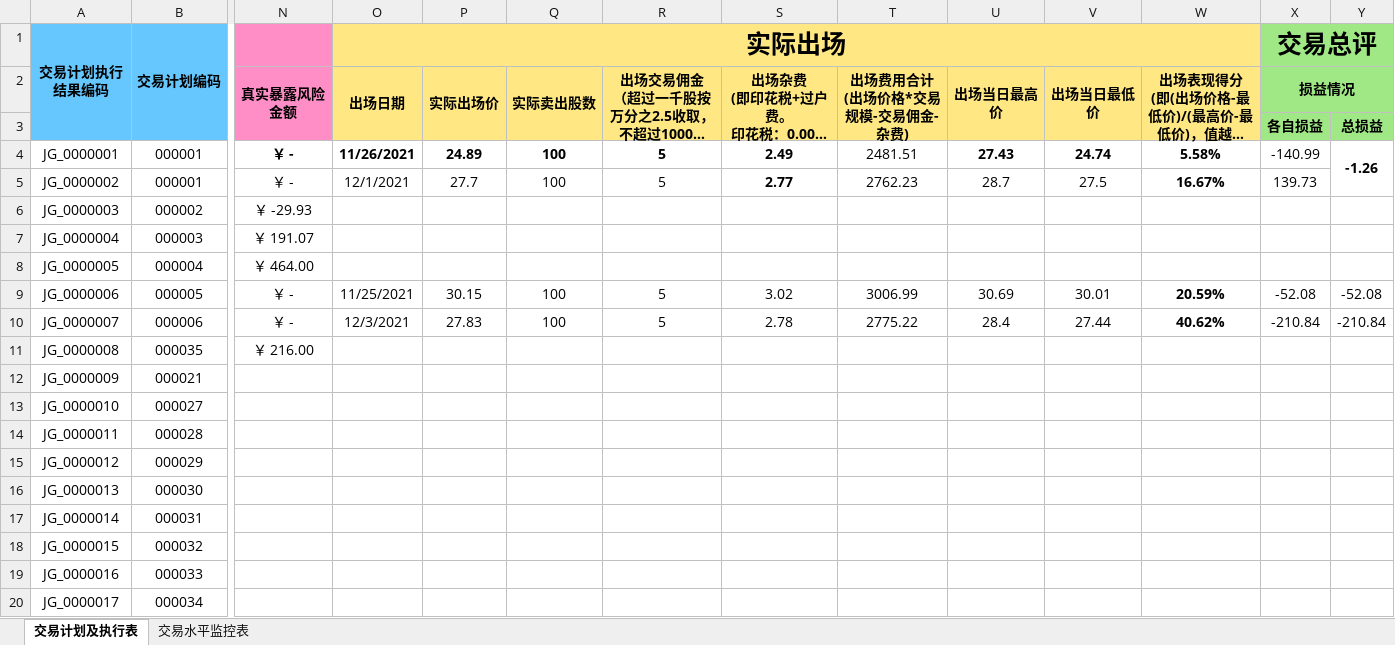
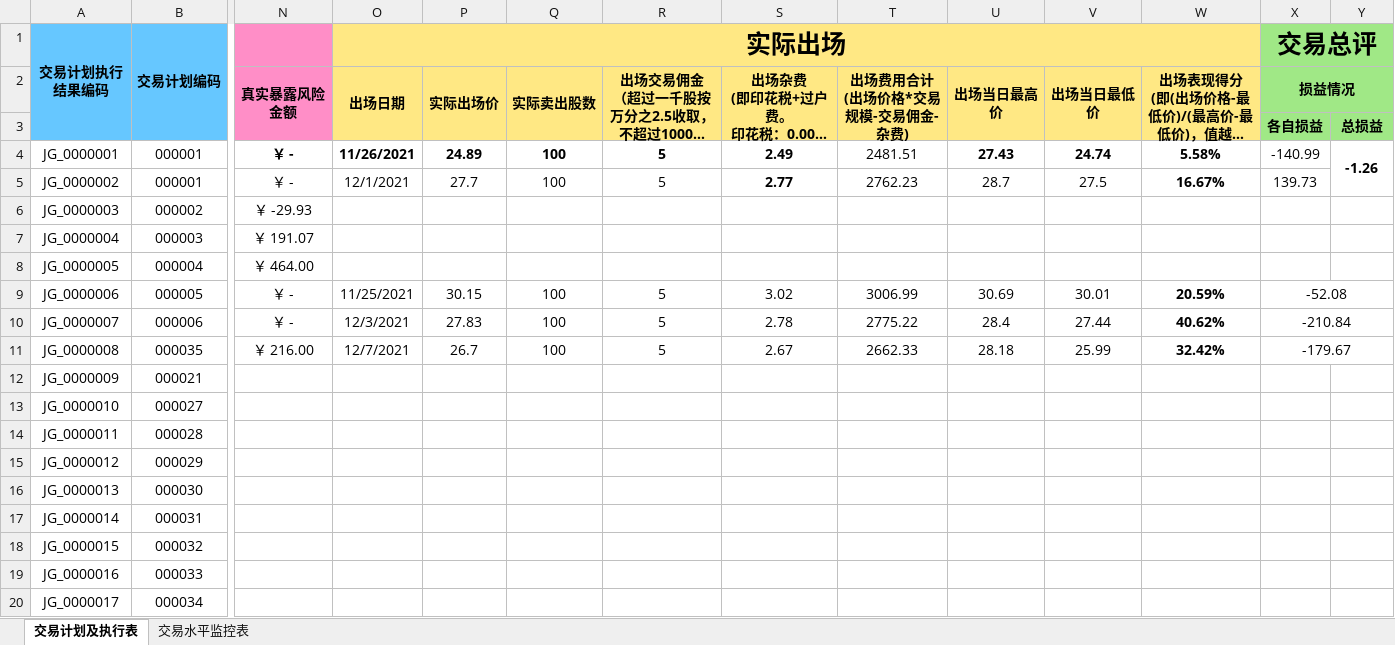
Before and after one commit to leaves-27/life, an Excel workbook: 我的创作/股票/技术投资/SEAP交易系统/交易计划执行结果.xlsx, sheet 交易计划及执行表, drawn as a sheet; only a part is shown, gaps mark what is left out; long unchanged cells end in …; values as stored, in another font and other column widths than the file's, no borders; the diff names each change by its address in the sheet, - before the commit and + after, or states it on an @@ line.

Commit message:
11

```diff
--- a/我的创作/股票/技术投资/SEAP交易系统/交易计划执行结果.xlsx (sheet 交易计划及执行表)
+++ b/我的创作/股票/技术投资/SEAP交易系统/交易计划执行结果.xlsx (sheet 交易计划及执行表)
+X9:Y9 merged
-Y9: -52.08
+Y9: (empty)
+X10:Y10 merged
-Y10: -210.84
+Y10: (empty)
-O11 (出场日期): (empty)
+O11 (出场日期): 12/7/2021
-P11 (实际出场价): (empty)
+P11 (实际出场价): 26.7
-Q11 (实际卖出股数): (empty)
+Q11 (实际卖出股数): 100
-R11: (empty)
+R11: 5
-S11: (empty)
+S11: 2.67
-T11 (出场费用合计 (出场价格*交易规模-交易佣金-杂费)): (empty)
+T11 (出场费用合计 (出场价格*交易规模-交易佣金-杂费)): 2662.33
-U11 (出场当日最高价): (empty)
+U11 (出场当日最高价): 28.18
-V11 (出场当日最低价): (empty)
+V11 (出场当日最低价): 25.99
-W11: (empty)
+W11: 32.42%
-X11 (损益情况): (empty)
+X11 (损益情况): -179.67
+X11:Y11 merged
```
